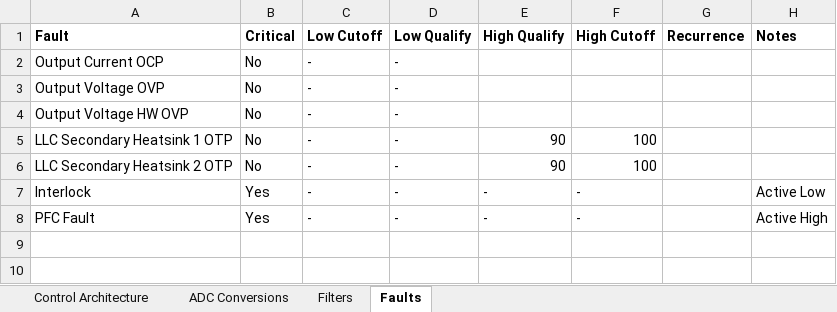
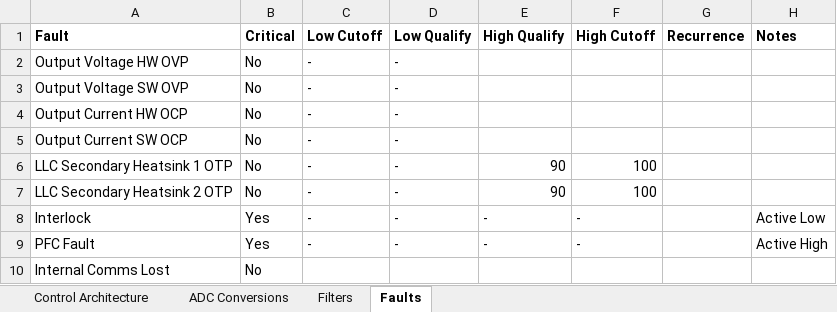
Before and after one commit to gdgly/V3.0-HV-LV-DCDC, an Excel workbook: Documents/Control Architecture/HV-LV DCDC Control Architecture.xlsx, sheet Faults, drawn as a sheet; values as stored, in another font and other column widths than the file's, no borders; charts and pictures and conditional formats not drawn; removed rows and columns are numbered as before the commit, all else as after; the diff names each change by its address in the sheet, - before the commit and + after, or states it on an @@ line.

```diff
--- a/Documents/Control Architecture/HV-LV DCDC Control Architecture.xlsx (sheet Faults)
+++ b/Documents/Control Architecture/HV-LV DCDC Control Architecture.xlsx (sheet Faults)
-row 2: Output Current OCP | No | - | -
-row 3: Output Voltage OVP | No | - | -
+row 3: Output Voltage SW OVP | No | - | -
+row 4: Output Current HW OCP | No | - | -
+row 5: Output Current SW OCP | No | - | -
+row 10: Internal Comms Lost | No
```
Also changed, not shown: sheet Control Architecture, Documents/Serial Debug Protocol/Serial Debug Protocol.xlsx.
